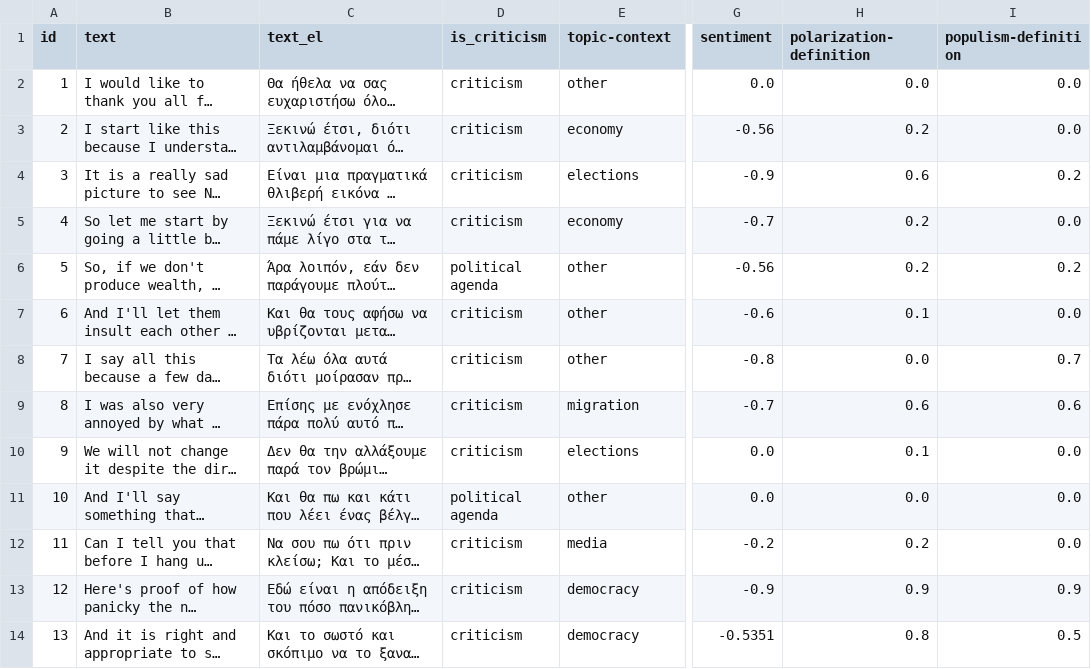
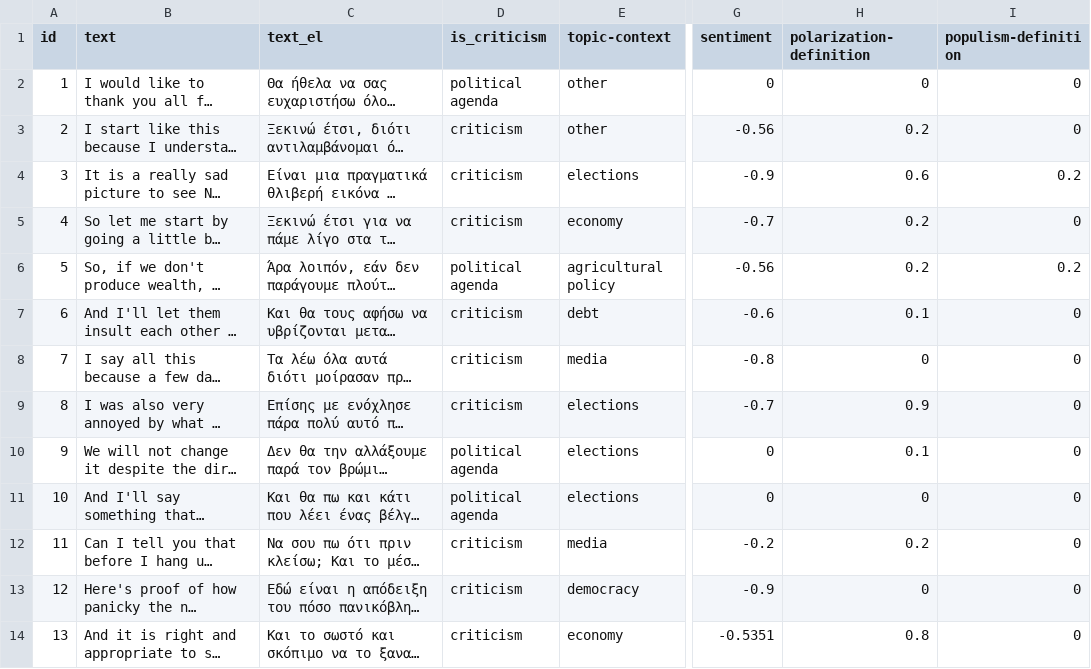
Before and after one commit to Datalab-AUTH/imedd-political-speech-data-test, a CSV file: pre-elections/Velopoulos/Velopoulos_2023_05_06_Alexadroupoli/analysis/final/analysis_results_formatted.csv, drawn as a sheet; only a part is shown, gaps mark what is left out; long unchanged cells end in …; the diff names each change by its address in the sheet, - before the commit and + after, or states it on an @@ line.

Commit message:
Updating results with fixed for speech Velopoulos_2023_05_06_Alexadroupoli

```diff
--- a/pre-elections/Velopoulos/Velopoulos_2023_05_06_Alexadroupoli/analysis/final/analysis_results_formatted.csv
+++ b/pre-elections/Velopoulos/Velopoulos_2023_05_06_Alexadroupoli/analysis/final/analysis_results_formatted.csv
-D2 (is_criticism): criticism
+D2 (is_criticism): political agenda
-G2 (sentiment): 0.0
+G2 (sentiment): 0
-H2 (polarization-definition): 0.0
+H2 (polarization-definition): 0
-I2:I3 (populism-definition): 0.0
+I2:I3 (populism-definition): 0
-E3 (topic-context): economy
+E3 (topic-context): other
-I5 (populism-definition): 0.0
+I5 (populism-definition): 0
-E6 (topic-context): other
+E6 (topic-context): agricultural policy
-E7 (topic-context): other
+E7 (topic-context): debt
-I7 (populism-definition): 0.0
+I7 (populism-definition): 0
-E8 (topic-context): other
+E8 (topic-context): media
-H8 (polarization-definition): 0.0
+H8 (polarization-definition): 0
-I8 (populism-definition): 0.7
+I8 (populism-definition): 0
-E9 (topic-context): migration
+E9 (topic-context): elections
-H9 (polarization-definition): 0.6
+H9 (polarization-definition): 0.9
-I9 (populism-definition): 0.6
+I9 (populism-definition): 0
-D10 (is_criticism): criticism
+D10 (is_criticism): political agenda
-G10:G11 (sentiment): 0.0
+G10:G11 (sentiment): 0
-I10:I12 (populism-definition): 0.0
+I10:I12 (populism-definition): 0
-E11 (topic-context): other
+E11 (topic-context): elections
-H11 (polarization-definition): 0.0
+H11 (polarization-definition): 0
-H13 (polarization-definition): 0.9
+H13 (polarization-definition): 0
-I13 (populism-definition): 0.9
+I13 (populism-definition): 0
-E14 (topic-context): democracy
+E14 (topic-context): economy
-I14 (populism-definition): 0.5
+I14 (populism-definition): 0
```
Also changed, not shown: 14 other files.
